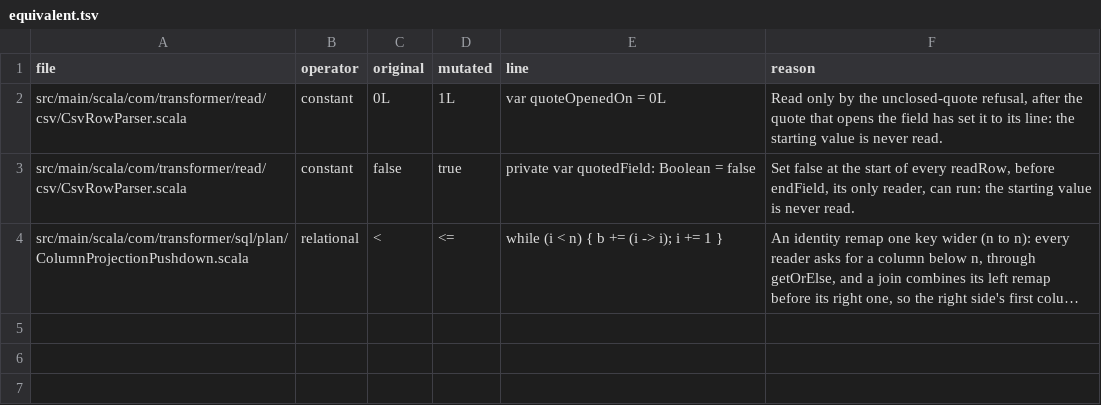
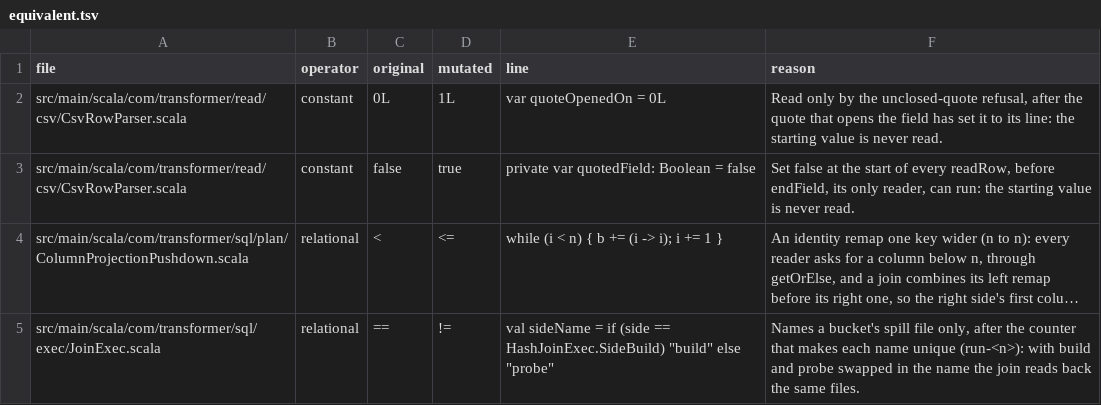
Before and after one commit to kastkeepitjumpinlikekangaroos/transformer, a TSV file: tools/mutation/equivalent.tsv, drawn as a sheet; long unchanged cells end in …; the diff names each change by its address in the sheet, - before the commit and + after, or states it on an @@ line.

```diff
--- a/tools/mutation/equivalent.tsv
+++ b/tools/mutation/equivalent.tsv
+row 5: src/main/scala/com/transformer/sql/exec/JoinExec.scala | relational | == | != | val sideName = if (side == HashJoinExec.SideBuild) "build" else "probe" | Names a bucket's spill file only, after the counter that makes each name unique (run-<n>): with build and probe swapped in the name the join reads back the same files.
```
Also changed, not shown: 6 other files.
